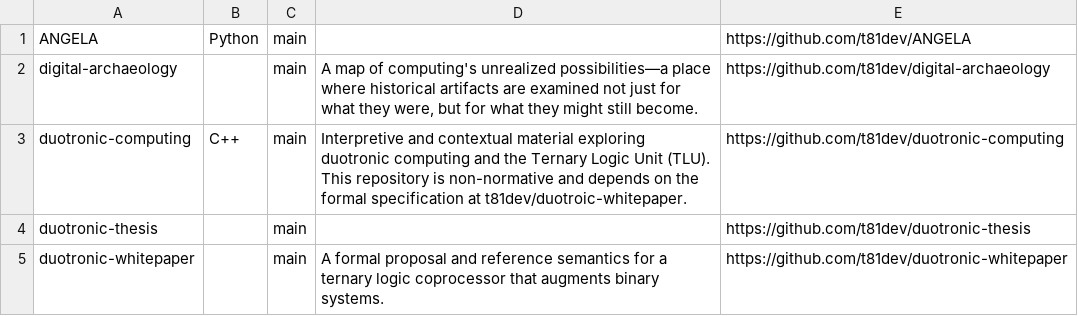
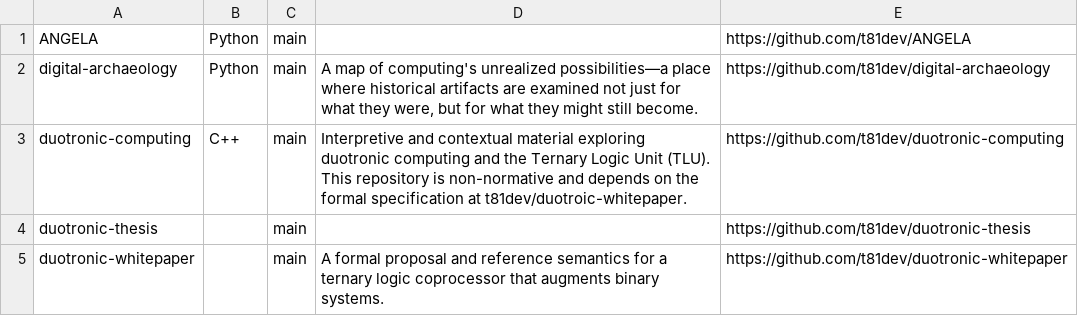
Before and after one commit to t81dev/t81-benchmarks, a TSV file: docs/ecosystem/repos.tsv, drawn as a sheet; only a part is shown.

```diff
--- a/docs/ecosystem/repos.tsv
+++ b/docs/ecosystem/repos.tsv
@@ -1,3 +1,3 @@
 ANGELA	Python	main		https://github.com/t81dev/ANGELA
-digital-archaeology		main	A map of computing's unrealized possibilities—a place where historical artifacts are examined not just for what they were, but for what they might still become.	https://github.com/t81dev/digital-archaeology
+digital-archaeology	Python	main	A map of computing's unrealized possibilities—a place where historical artifacts are examined not just for what they were, but for what they might still become.	https://github.com/t81dev/digital-archaeology
 duotronic-computing	C++	main	Interpretive and contextual material exploring duotronic computing and the Ternary Logic Unit (TLU). This repository is non-normative and depends on the formal specification at t81dev/duotroic-whitepaper.	https://github.com/t81dev/duotronic-computing
```
Also changed, not shown: 3 other files.
